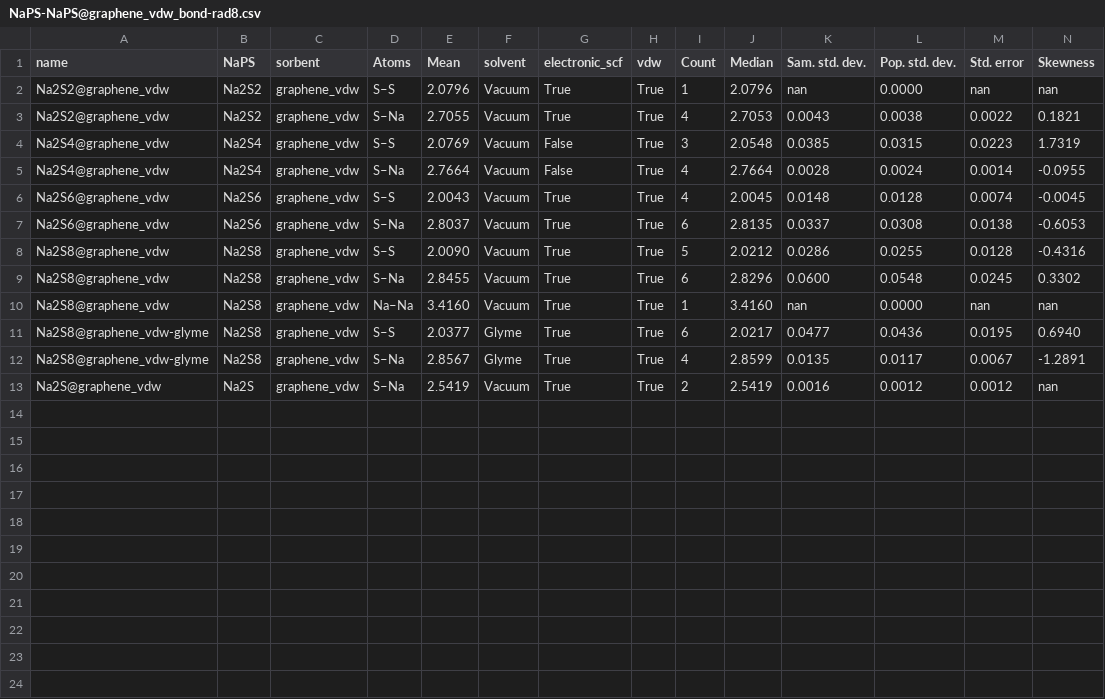
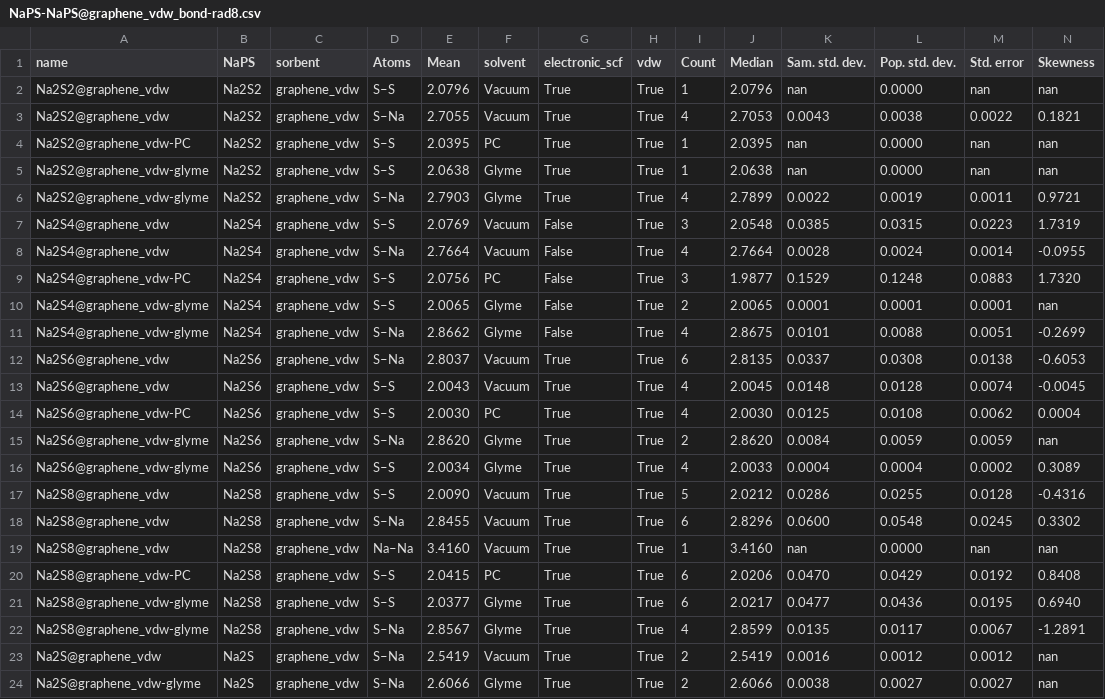
Before and after one commit to AndrewTaehonKim/2025_AndrewKim_Cooper_Masters, a CSV file: Data-extracted/final/bonds/NaPS-NaPS@graphene_vdw_bond-rad8.csv, drawn as a sheet.

```diff
--- a/Data-extracted/final/bonds/NaPS-NaPS@graphene_vdw_bond-rad8.csv
+++ b/Data-extracted/final/bonds/NaPS-NaPS@graphene_vdw_bond-rad8.csv
@@ -3,6 +3,15 @@ Na2S2@graphene_vdw,Na2S2,graphene_vdw,S–S,2.0796,Vacuum,True,True,1,2.0796,nan
 Na2S2@graphene_vdw,Na2S2,graphene_vdw,S–Na,2.7055,Vacuum,True,True,4,2.7053,0.0043,0.0038,0.0022,0.1821
+Na2S2@graphene_vdw-PC,Na2S2,graphene_vdw,S–S,2.0395,PC,True,True,1,2.0395,nan,0.0000,nan,nan
+Na2S2@graphene_vdw-glyme,Na2S2,graphene_vdw,S–S,2.0638,Glyme,True,True,1,2.0638,nan,0.0000,nan,nan
+Na2S2@graphene_vdw-glyme,Na2S2,graphene_vdw,S–Na,2.7903,Glyme,True,True,4,2.7899,0.0022,0.0019,0.0011,0.9721
 Na2S4@graphene_vdw,Na2S4,graphene_vdw,S–S,2.0769,Vacuum,False,True,3,2.0548,0.0385,0.0315,0.0223,1.7319
 Na2S4@graphene_vdw,Na2S4,graphene_vdw,S–Na,2.7664,Vacuum,False,True,4,2.7664,0.0028,0.0024,0.0014,-0.0955
+Na2S4@graphene_vdw-PC,Na2S4,graphene_vdw,S–S,2.0756,PC,False,True,3,1.9877,0.1529,0.1248,0.0883,1.7320
+Na2S4@graphene_vdw-glyme,Na2S4,graphene_vdw,S–S,2.0065,Glyme,False,True,2,2.0065,0.0001,0.0001,0.0001,nan
+Na2S4@graphene_vdw-glyme,Na2S4,graphene_vdw,S–Na,2.8662,Glyme,False,True,4,2.8675,0.0101,0.0088,0.0051,-0.2699
+Na2S6@graphene_vdw,Na2S6,graphene_vdw,S–Na,2.8037,Vacuum,True,True,6,2.8135,0.0337,0.0308,0.0138,-0.6053
 Na2S6@graphene_vdw,Na2S6,graphene_vdw,S–S,2.0043,Vacuum,True,True,4,2.0045,0.0148,0.0128,0.0074,-0.0045
-Na2S6@graphene_vdw,Na2S6,graphene_vdw,S–Na,2.8037,Vacuum,True,True,6,2.8135,0.0337,0.0308,0.0138,-0.6053
+Na2S6@graphene_vdw-PC,Na2S6,graphene_vdw,S–S,2.0030,PC,True,True,4,2.0030,0.0125,0.0108,0.0062,0.0004
+Na2S6@graphene_vdw-glyme,Na2S6,graphene_vdw,S–Na,2.8620,Glyme,True,True,2,2.8620,0.0084,0.0059,0.0059,nan
+Na2S6@graphene_vdw-glyme,Na2S6,graphene_vdw,S–S,2.0034,Glyme,True,True,4,2.0033,0.0004,0.0004,0.0002,0.3089
 Na2S8@graphene_vdw,Na2S8,graphene_vdw,S–S,2.0090,Vacuum,True,True,5,2.0212,0.0286,0.0255,0.0128,-0.4316
@@ -10,2 +19,3 @@ Na2S8@graphene_vdw,Na2S8,graphene_vdw,S–Na,2.8455,Vacuum,True,True,6,2.8296,0.
 Na2S8@graphene_vdw,Na2S8,graphene_vdw,Na–Na,3.4160,Vacuum,True,True,1,3.4160,nan,0.0000,nan,nan
+Na2S8@graphene_vdw-PC,Na2S8,graphene_vdw,S–S,2.0415,PC,True,True,6,2.0206,0.0470,0.0429,0.0192,0.8408
 Na2S8@graphene_vdw-glyme,Na2S8,graphene_vdw,S–S,2.0377,Glyme,True,True,6,2.0217,0.0477,0.0436,0.0195,0.6940
@@ -13 +23,2 @@ Na2S8@graphene_vdw-glyme,Na2S8,graphene_vdw,S–Na,2.8567,Glyme,True,True,4,2.85
 Na2S@graphene_vdw,Na2S,graphene_vdw,S–Na,2.5419,Vacuum,True,True,2,2.5419,0.0016,0.0012,0.0012,nan
+Na2S@graphene_vdw-glyme,Na2S,graphene_vdw,S–Na,2.6066,Glyme,True,True,2,2.6066,0.0038,0.0027,0.0027,nan
```
Also changed, not shown: Data-extracted/final/adsorption_lengths/NaPS@graphene_vdw.csv, Data-extracted/final/angles/NaPSNaPS@graphene_vdw_angle-rad62.csv, 36 other files.
